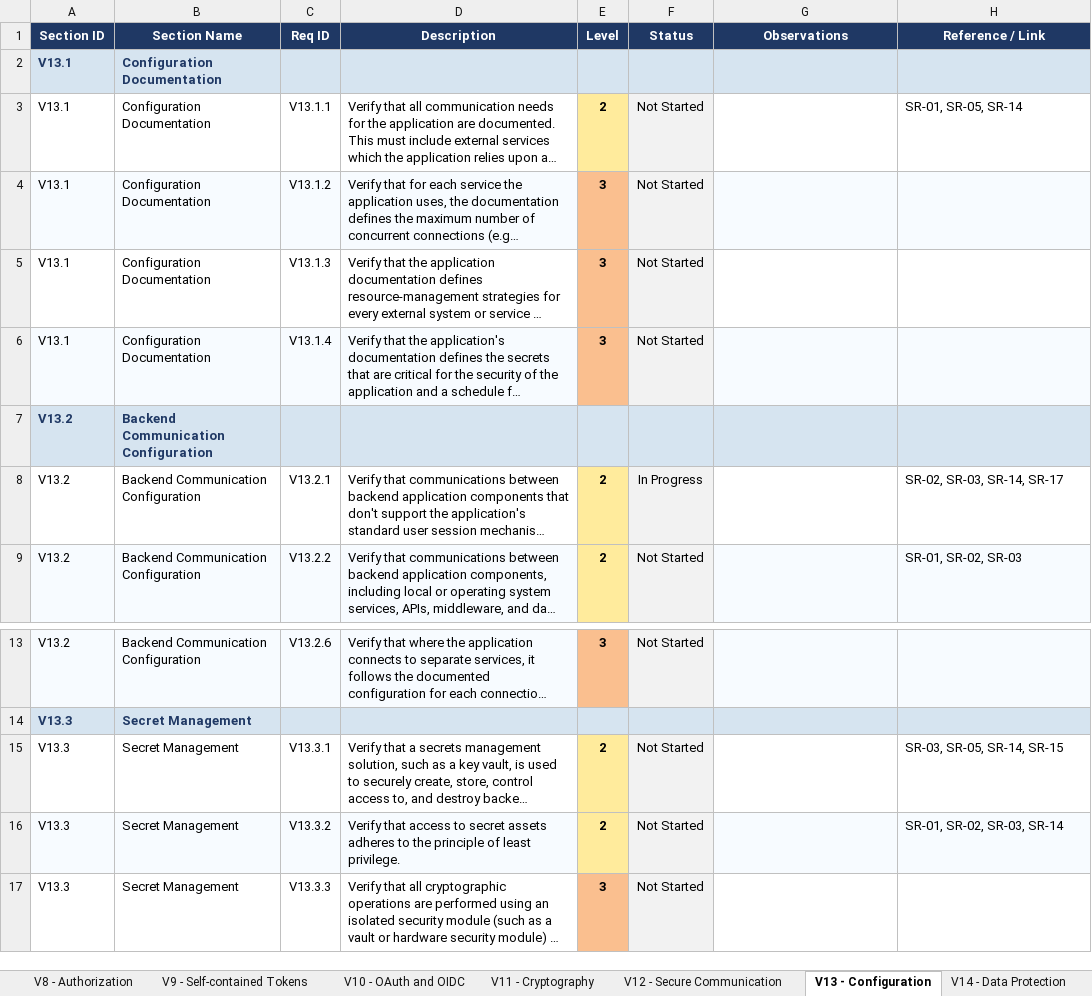
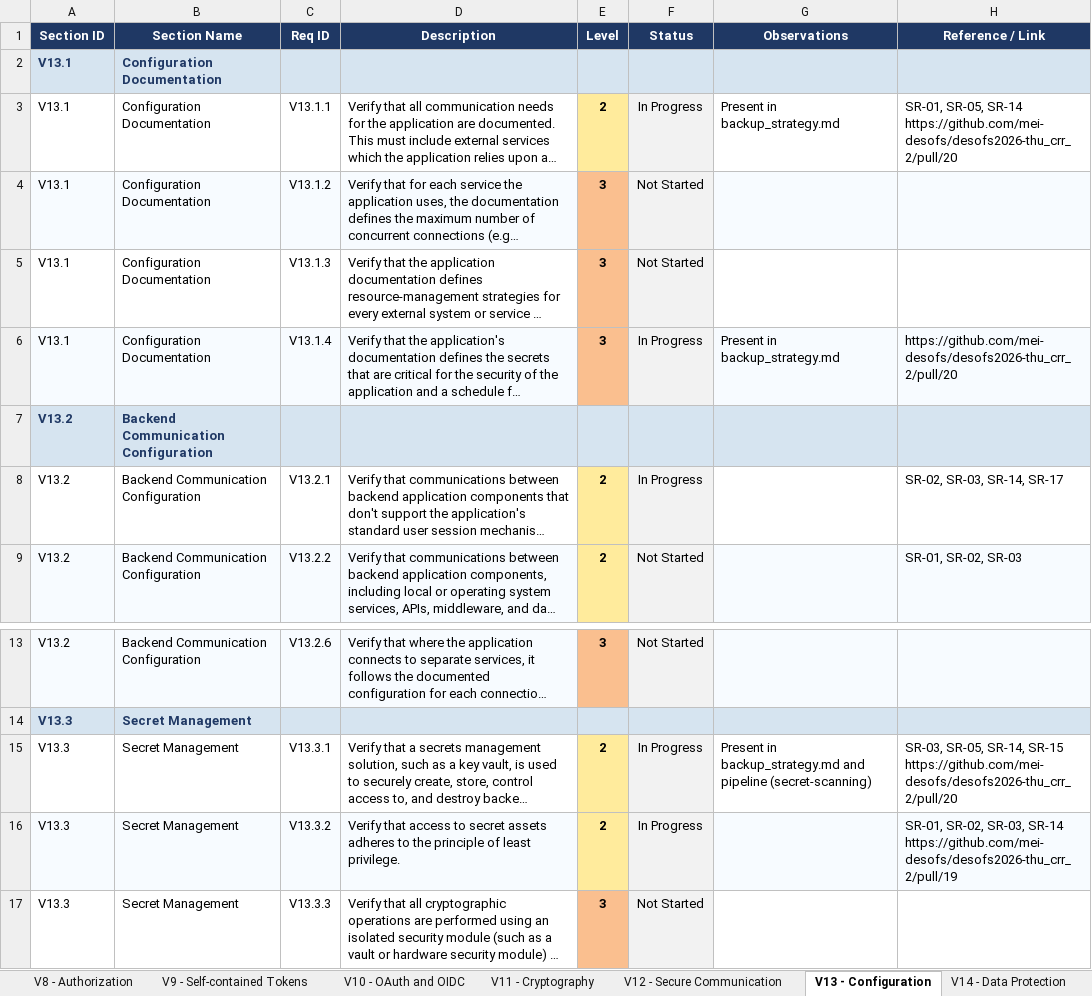
Before and after one commit to mei-desofs/desofs2026-thu_crr_2, an Excel workbook: Deliverables/Phase_1/ASVS_5.0_Tracker.xlsx, sheet V13 - Configuration, drawn as a sheet; only a part is shown, gaps mark what is left out; long unchanged cells end in …; values as stored, in another font and other column widths than the file's, no borders; conditional formats not drawn; the diff names each change by its address in the sheet, - before the commit and + after, or states it on an @@ line.

```diff
--- a/Deliverables/Phase_1/ASVS_5.0_Tracker.xlsx (sheet V13 - Configuration)
+++ b/Deliverables/Phase_1/ASVS_5.0_Tracker.xlsx (sheet V13 - Configuration)
-F3 (Status): Not Started
+F3 (Status): In Progress
-G3 (Observations): (empty)
+G3 (Observations): Present in backup_strategy.md
-H3 (Reference / Link): …SR-05, SR-14
+H3 (Reference / Link): …SR-05, SR-14 https://github.com/mei-desofs/desofs2026-thu_crr_2/pull/20
-F6 (Status): Not Started
+F6 (Status): In Progress
-G6 (Observations): (empty)
+G6 (Observations): Present in backup_strategy.md
-H6 (Reference / Link): (empty)
+H6 (Reference / Link): https://github.com/mei-desofs/desofs2026-thu_crr_2/pull/20
-F15:F16 (Status): Not Started
+F15:F16 (Status): In Progress
-G15 (Observations): (empty)
+G15 (Observations): Present in backup_strategy.md and pipeline (secret-scanning)
-H15 (Reference / Link): …SR-14, SR-15
+H15 (Reference / Link): …SR-14, SR-15 https://github.com/mei-desofs/desofs2026-thu_crr_2/pull/20
-H16 (Reference / Link): …SR-03, SR-14
+H16 (Reference / Link): …SR-03, SR-14 https://github.com/mei-desofs/desofs2026-thu_crr_2/pull/19
```
Also changed, not shown: sheet V14 - Data Protection, sheet V15 - Secure Coding and Archite, sheet Summary, charts or pictures, 1 other file.
